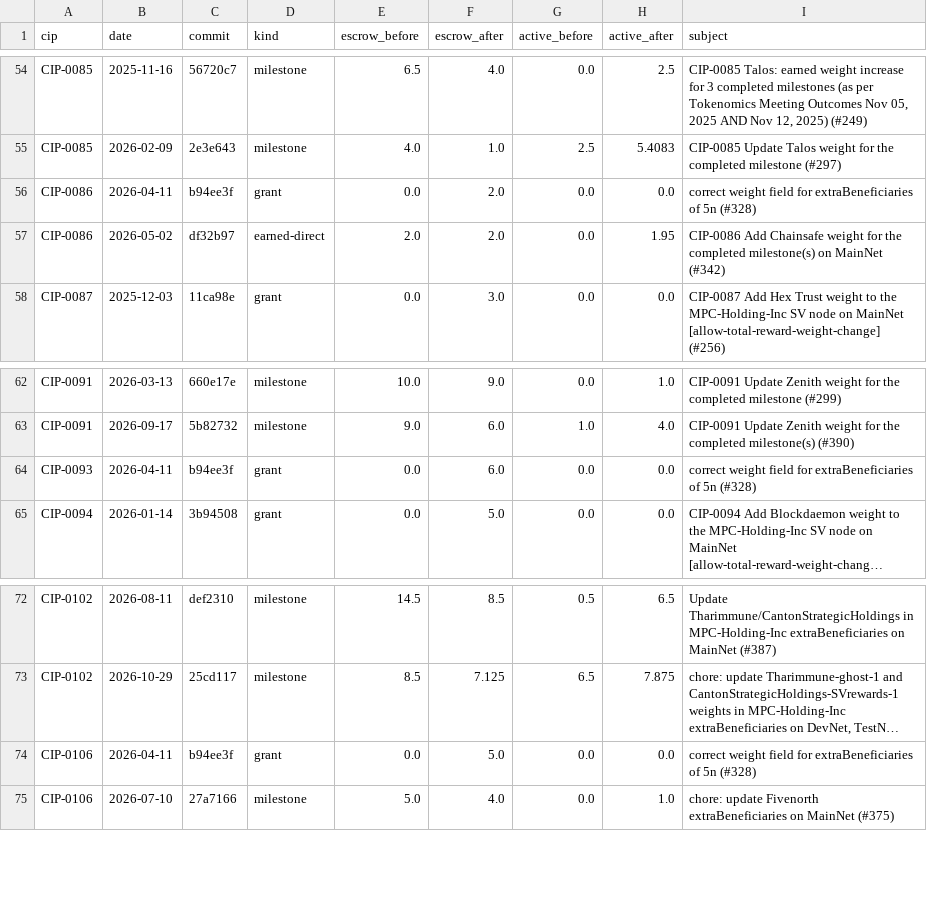
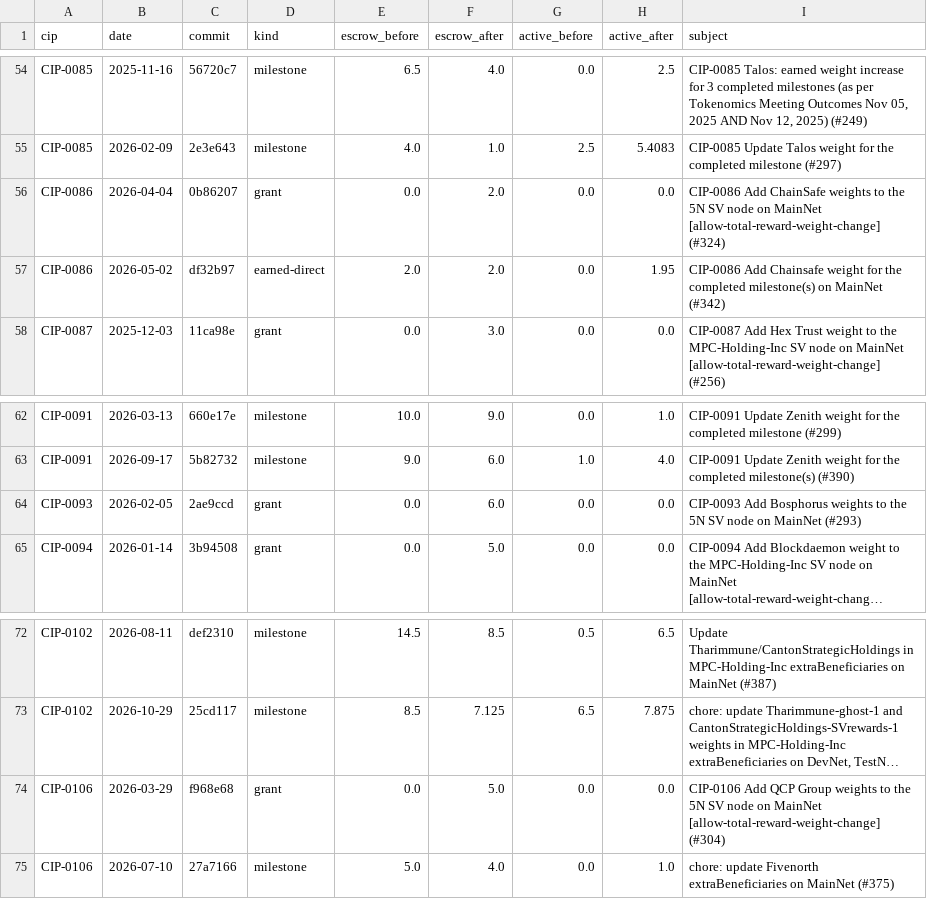
Before and after one commit to furkan3152/canton-sv-weights, a CSV file: data/events.csv, drawn as a sheet; only a part is shown, gaps mark what is left out; long unchanged cells end in …; the diff names each change by its address in the sheet, - before the commit and + after, or states it on an @@ line.

```diff
--- a/data/events.csv
+++ b/data/events.csv
-B56 (date): 2026-04-11
+B56 (date): 2026-04-04
-C56 (commit): b94ee3f
+C56 (commit): 0b86207
-I56 (subject): correct weight field for extraBeneficiaries of 5n (#328)
+I56 (subject): CIP-0086 Add ChainSafe weights to the 5N SV node on MainNet [allow-total-reward-weight-change] (#324)
-B64 (date): 2026-04-11
+B64 (date): 2026-02-05
-C64 (commit): b94ee3f
+C64 (commit): 2ae9ccd
-I64 (subject): correct weight field for extraBeneficiaries of 5n (#328)
+I64 (subject): CIP-0093 Add Bosphorus weights to the 5N SV node on MainNet (#293)
-B74 (date): 2026-04-11
+B74 (date): 2026-03-29
-C74 (commit): b94ee3f
+C74 (commit): f968e68
-I74 (subject): correct weight field for extraBeneficiaries of 5n (#328)
+I74 (subject): CIP-0106 Add QCP Group weights to the 5N SV node on MainNet [allow-total-reward-weight-change] (#304)
```
Also changed, not shown: data/beneficiaries.csv, data/dilution.csv, 9 other files.
